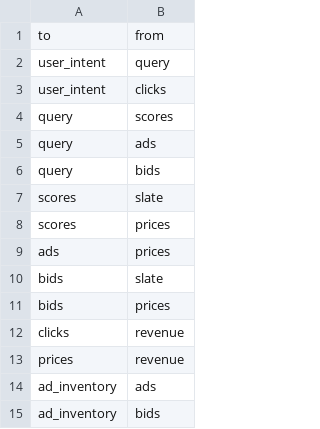
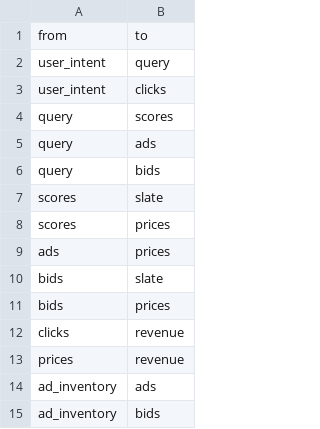
Before and after one commit to JeremyOBrien16/CUNY_DATA_620, a CSV file: HelloGraphWorld.csv, drawn as a sheet; removed rows and columns are numbered as before the commit, all else as after; the diff names each change by its address in the sheet, - before the commit and + after, or states it on an @@ line.

Commit message:
Corrected from and to order

```diff
--- a/HelloGraphWorld.csv
+++ b/HelloGraphWorld.csv
-row 1: to | from
+row 1: from | to
```
